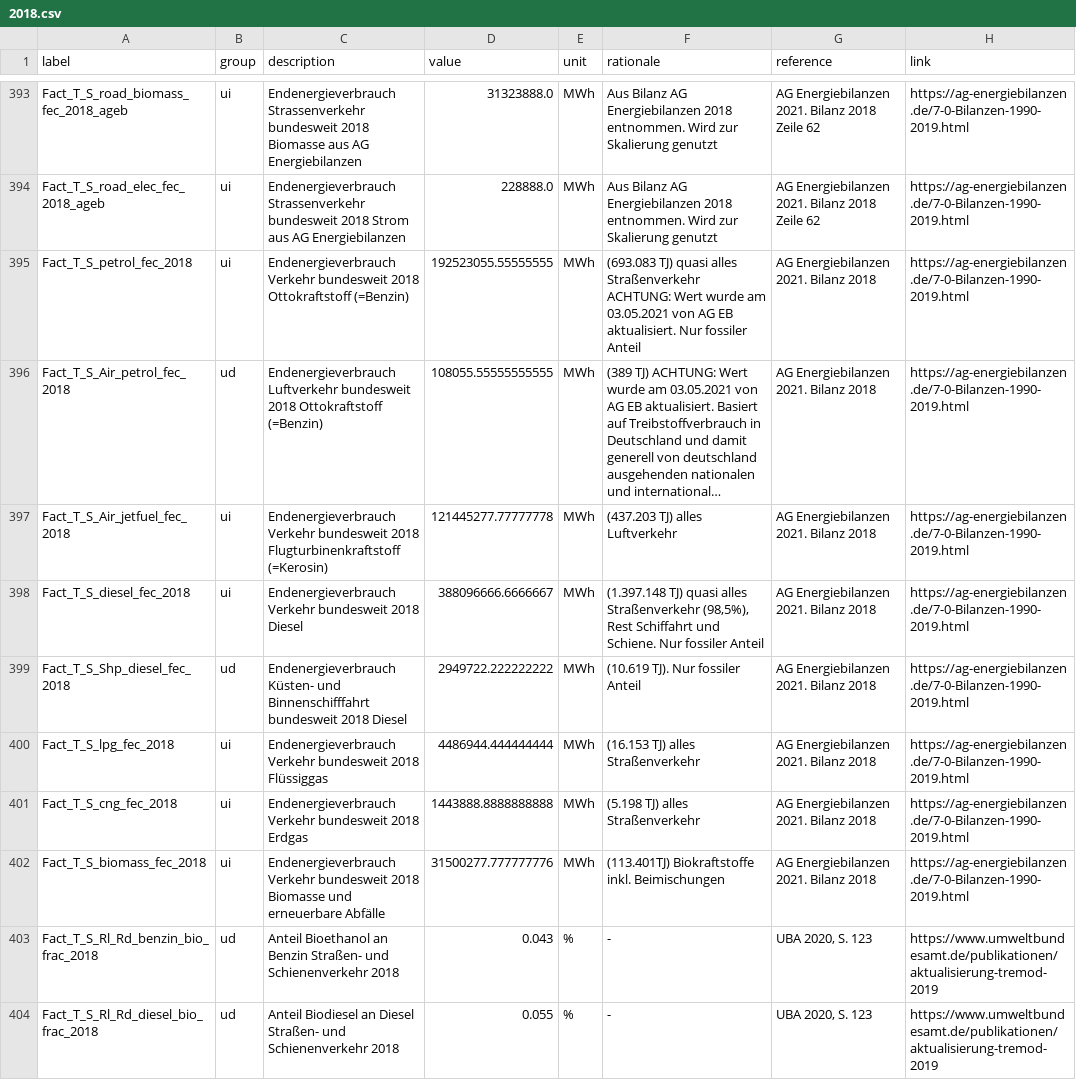
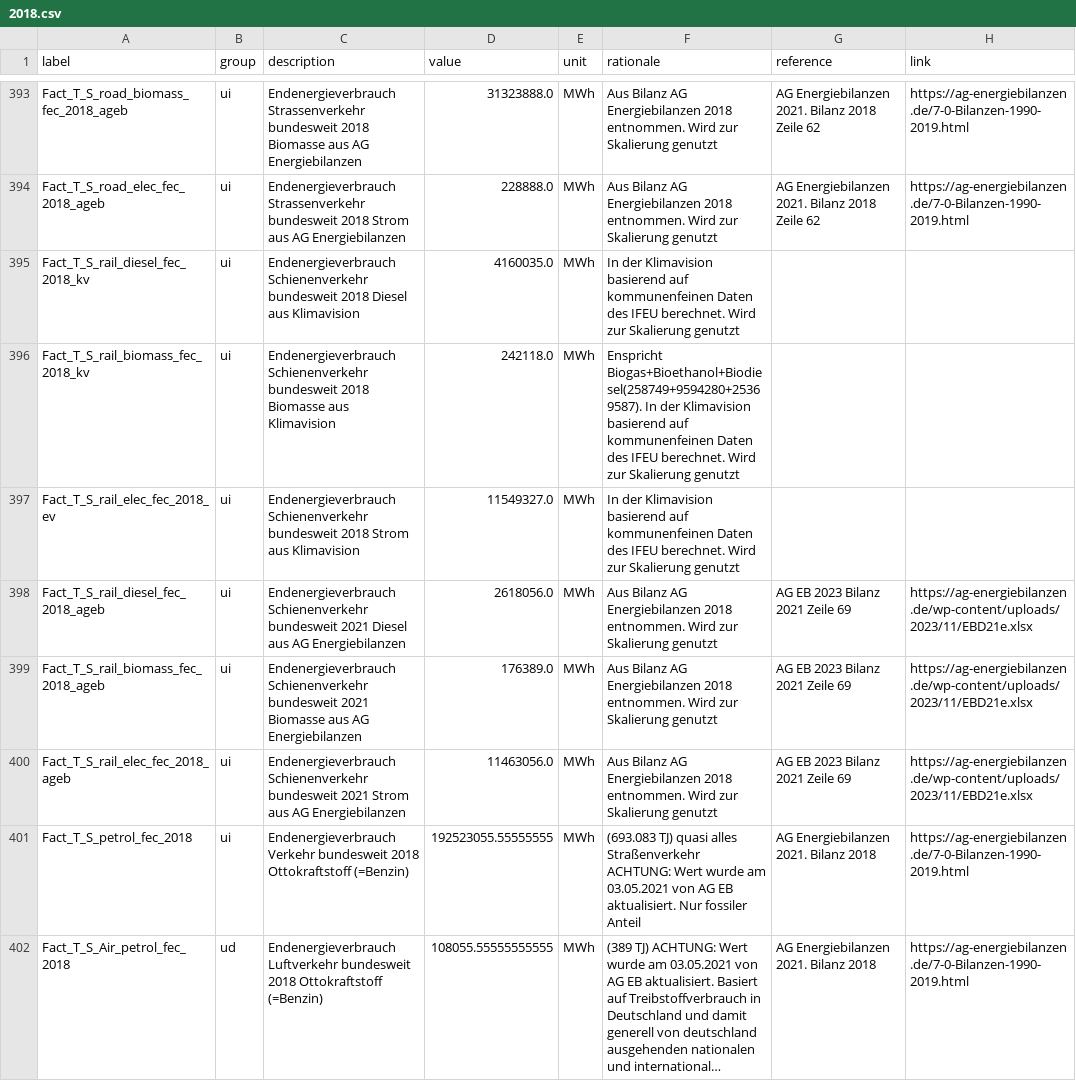
Before and after one commit to GermanZero-de/localzero-data-public, a CSV file: facts/2018.csv, drawn as a sheet; only a part is shown, gaps mark what is left out; the shorter side is filled out with more unchanged rows; long unchanged cells end in …; the diff names each change by its address in the sheet, - before the commit and + after, or states it on an @@ line.

Commit message:
add values for factors correct traffic emissions of rail

```diff
--- a/facts/2018.csv
+++ b/facts/2018.csv
+row 395: Fact_T_S_rail_diesel_fec_2018_kv | ui | Endenergieverbrauch Schienenverkehr bundesweit 2018 Diesel aus Klimavision | 4160035.0 | MWh | In der Klimavision basierend auf kommunenfeinen Daten des IFEU berechnet. Wird zur Skalierung genutzt
+row 396: Fact_T_S_rail_biomass_fec_2018_kv | ui | Endenergieverbrauch Schienenverkehr bundesweit 2018 Biomasse aus Klimavision | 242118.0 | MWh | Enspricht Biogas+Bioethanol+Biodiesel(258749+9594280+25369587). In der Klimavision basierend auf kommunenfeinen Daten des IFEU berechnet. Wird zur Skalierung genutzt
+row 397: Fact_T_S_rail_elec_fec_2018_ev | ui | Endenergieverbrauch Schienenverkehr bundesweit 2018 Strom aus Klimavision | 11549327.0 | MWh | In der Klimavision basierend auf kommunenfeinen Daten des IFEU berechnet. Wird zur Skalierung genutzt
+row 398: Fact_T_S_rail_diesel_fec_2018_ageb | ui | Endenergieverbrauch Schienenverkehr bundesweit 2021 Diesel aus AG Energiebilanzen | 2618056.0 | MWh | Aus Bilanz AG Energiebilanzen 2018 entnommen. Wird zur Skalierung genutzt | AG EB 2023 Bilanz 2021 Zeile 69 | https://ag-energiebilanzen.de/wp-content/uploads/2023/11/EBD21e.xlsx
+row 399: Fact_T_S_rail_biomass_fec_2018_ageb | ui | Endenergieverbrauch Schienenverkehr bundesweit 2021 Biomasse aus AG Energiebilanzen | 176389.0 | MWh | Aus Bilanz AG Energiebilanzen 2018 entnommen. Wird zur Skalierung genutzt | AG EB 2023 Bilanz 2021 Zeile 69 | https://ag-energiebilanzen.de/wp-content/uploads/2023/11/EBD21e.xlsx
+row 400: Fact_T_S_rail_elec_fec_2018_ageb | ui | Endenergieverbrauch Schienenverkehr bundesweit 2021 Strom aus AG Energiebilanzen | 11463056.0 | MWh | Aus Bilanz AG Energiebilanzen 2018 entnommen. Wird zur Skalierung genutzt | AG EB 2023 Bilanz 2021 Zeile 69 | https://ag-energiebilanzen.de/wp-content/uploads/2023/11/EBD21e.xlsx
```
Also changed, not shown: facts/2021.csv.
